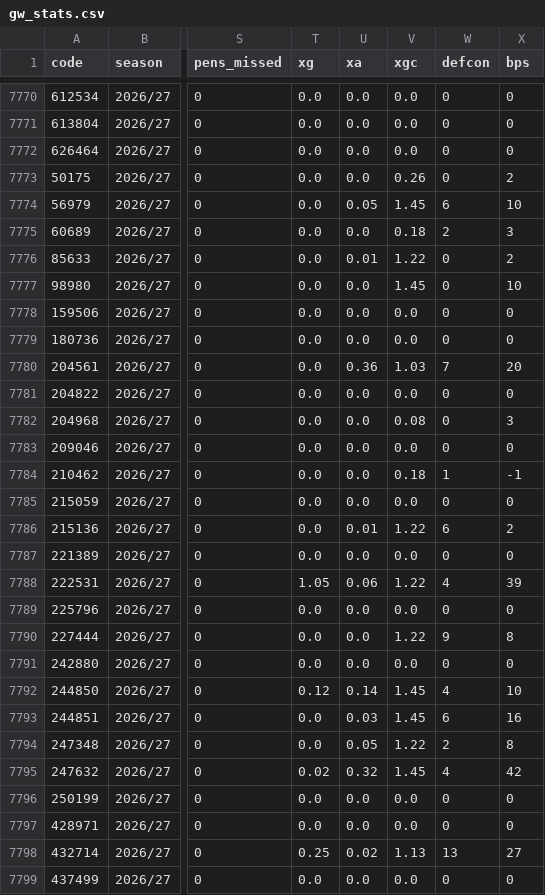
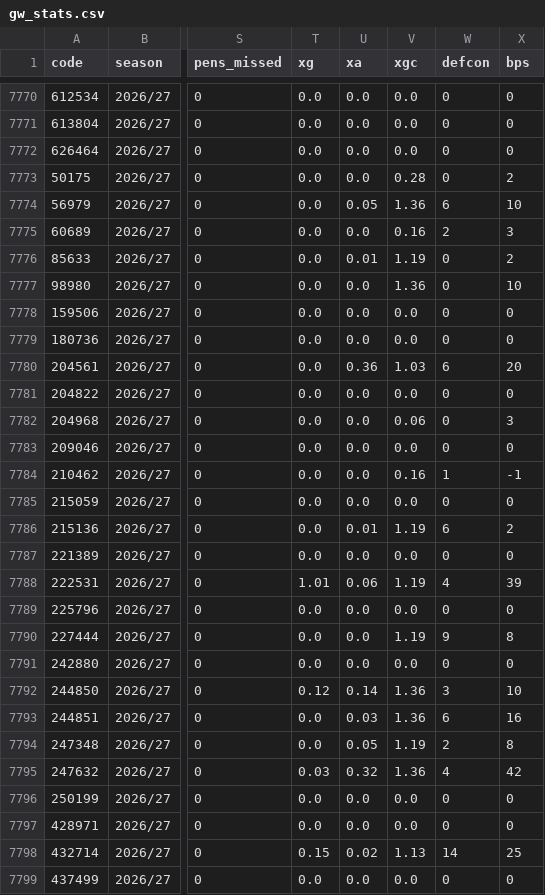
Before and after one commit to teatimedev/fpl-2026, a CSV file: data/gw_stats.csv, drawn as a sheet; only a part is shown, gaps mark what is left out; the diff covers the shown part only; the diff names each change by its address in the sheet, - before the commit and + after, or states it on an @@ line.

```diff
--- a/data/gw_stats.csv
+++ b/data/gw_stats.csv
-V7773 (xgc): 0.26
+V7773 (xgc): 0.28
-V7774 (xgc): 1.45
+V7774 (xgc): 1.36
-V7775 (xgc): 0.18
+V7775 (xgc): 0.16
-V7776 (xgc): 1.22
+V7776 (xgc): 1.19
-V7777 (xgc): 1.45
+V7777 (xgc): 1.36
-W7780 (defcon): 7
+W7780 (defcon): 6
-V7782 (xgc): 0.08
+V7782 (xgc): 0.06
-V7784 (xgc): 0.18
+V7784 (xgc): 0.16
-V7786 (xgc): 1.22
+V7786 (xgc): 1.19
-T7788 (xg): 1.05
+T7788 (xg): 1.01
-V7788 (xgc): 1.22
+V7788 (xgc): 1.19
-V7790 (xgc): 1.22
+V7790 (xgc): 1.19
-V7792:V7793 (xgc): 1.45
+V7792:V7793 (xgc): 1.36
-W7792 (defcon): 4
+W7792 (defcon): 3
-V7794 (xgc): 1.22
+V7794 (xgc): 1.19
-T7795 (xg): 0.02
+T7795 (xg): 0.03
-V7795 (xgc): 1.45
+V7795 (xgc): 1.36
-T7798 (xg): 0.25
+T7798 (xg): 0.15
-W7798 (defcon): 13
+W7798 (defcon): 14
-X7798 (bps): 27
+X7798 (bps): 25
```
Also changed, not shown: 16 edited cells elsewhere in this file, 20 other files.
